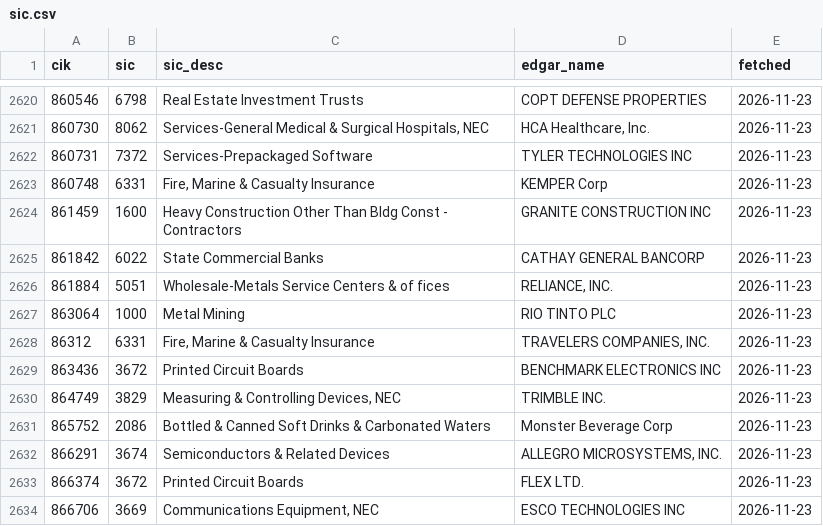
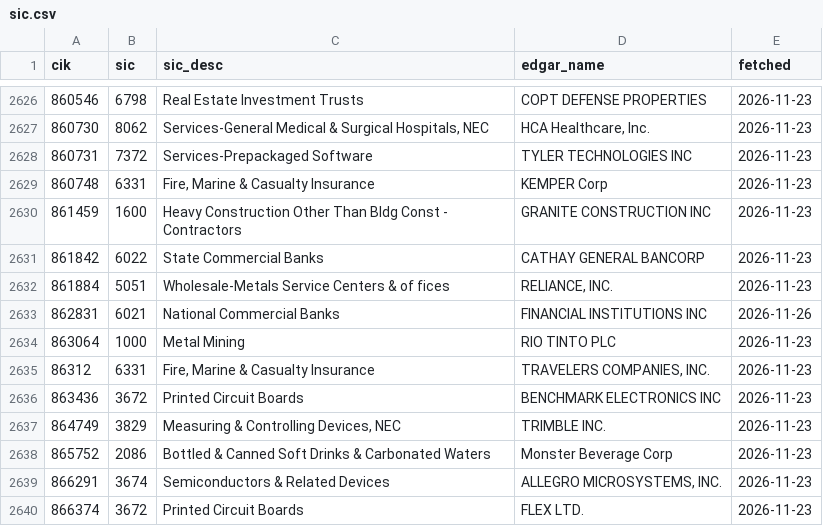
Before and after one commit to YeonGu/market_screener, a CSV file: cache/sic.csv, drawn as a sheet; only a part is shown, gaps mark what is left out; the shorter side is filled out with more unchanged rows; the diff covers the shown part only; the diff names each change by its address in the sheet, - before the commit and + after, or states it on an @@ line.

```diff
--- a/cache/sic.csv
+++ b/cache/sic.csv
+row 2633: 862831 | 6021 | National Commercial Banks | FINANCIAL INSTITUTIONS INC | 2026-11-26
```
Also changed, not shown: 6 added rows elsewhere in this file.
